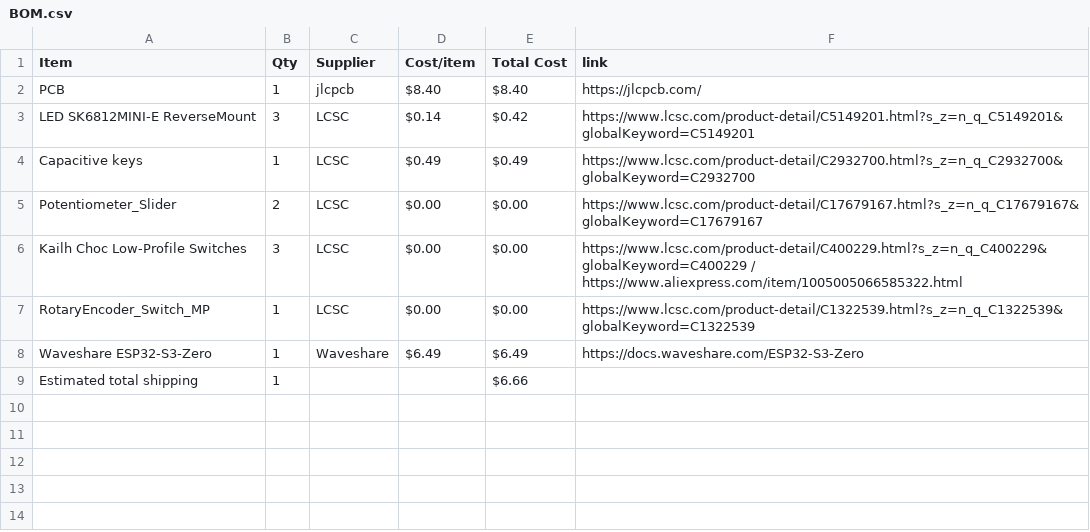
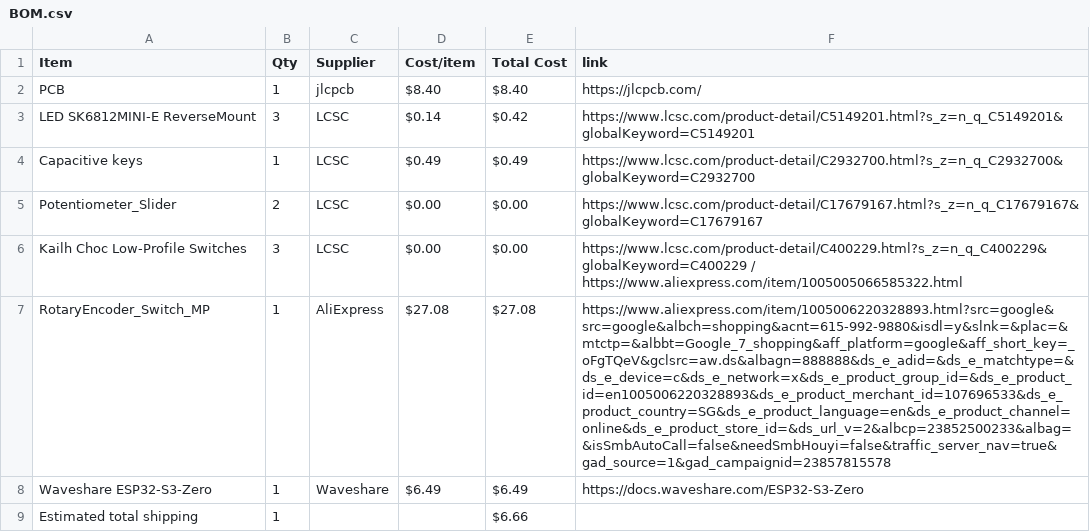
Before and after one commit to lima6-tech/MidiBoard, a CSV file: BOM.csv, drawn as a sheet; the diff names each change by its address in the sheet, - before the commit and + after, or states it on an @@ line.

Commit message:
Sync Midi Keyboard from Half Life

```diff
--- a/BOM.csv
+++ b/BOM.csv
-C7 (Supplier): LCSC
+C7 (Supplier): AliExpress
-D7 (Cost/item): $0.00
+D7 (Cost/item): $27.08
-E7 (Total Cost): $0.00
+E7 (Total Cost): $27.08
-F7 (link): https://www.lcsc.com/product-detail/C1322539.html?s_z=n_q_C1322539&globalKeyword=C1322539
+F7 (link): https://www.aliexpress.com/item/1005006220328893.html?src=google&src=google&albch=shopping&acnt=615-992-9880&isdl=y&slnk=&plac=&mtctp=&albbt=Google_7_shopping&aff_platform=google&aff_short_key=_oFgTQeV&gclsrc=aw.ds&albagn=888888&ds_e_adid=&ds_e_matchtype=&ds_e_device=c&ds_e_network=x&ds_e_product_group_id=&ds_e_product_id=en1005006220328893&ds_e_product_merchant_id=107696533&ds_e_product_country=SG&ds_e_product_language=en&ds_e_product_channel=online&ds_e_product_store_id=&ds_url_v=2&albcp=23852500233&albag=&isSmbAutoCall=false&needSmbHouyi=false&traffic_server_nav=true&gad_source=1&gad_campaignid=23857815578
```
